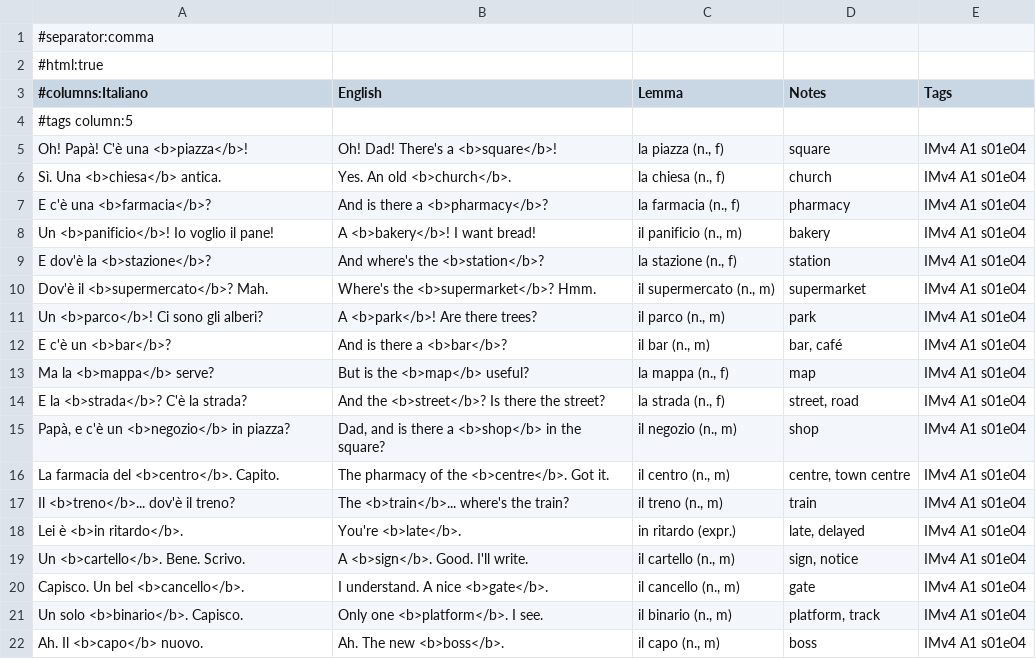
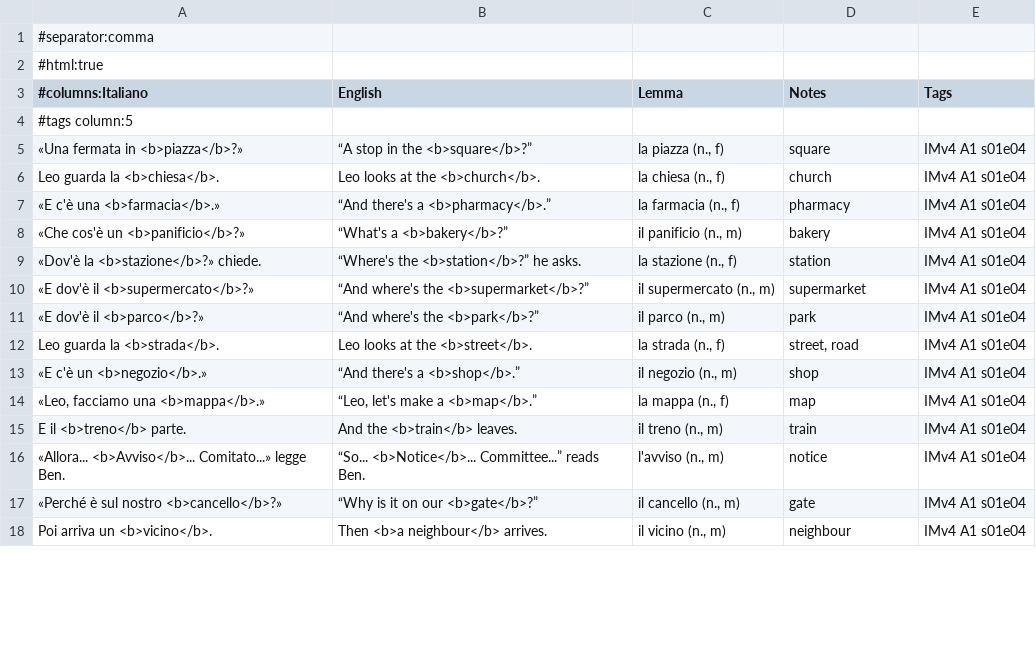
Before and after one commit to Scottiej2k/IMv4, a CSV file: chapters/s01e04/anki.csv, drawn as a sheet; only a part is shown; the diff covers the shown part only.

```diff
--- a/chapters/s01e04/anki.csv
+++ b/chapters/s01e04/anki.csv
@@ -4,19 +4,15 @@
 #tags column:5
-"Oh! Papà! C'è una <b>piazza</b>!","Oh! Dad! There's a <b>square</b>!","la piazza (n., f)","square","IMv4 A1 s01e04"
-"Sì. Una <b>chiesa</b> antica.","Yes. An old <b>church</b>.","la chiesa (n., f)","church","IMv4 A1 s01e04"
-"E c'è una <b>farmacia</b>?","And is there a <b>pharmacy</b>?","la farmacia (n., f)","pharmacy","IMv4 A1 s01e04"
-"Un <b>panificio</b>! Io voglio il pane!","A <b>bakery</b>! I want bread!","il panificio (n., m)","bakery","IMv4 A1 s01e04"
-"E dov'è la <b>stazione</b>?","And where's the <b>station</b>?","la stazione (n., f)","station","IMv4 A1 s01e04"
-"Dov'è il <b>supermercato</b>? Mah.","Where's the <b>supermarket</b>? Hmm.","il supermercato (n., m)","supermarket","IMv4 A1 s01e04"
-"Un <b>parco</b>! Ci sono gli alberi?","A <b>park</b>! Are there trees?","il parco (n., m)","park","IMv4 A1 s01e04"
-"E c'è un <b>bar</b>?","And is there a <b>bar</b>?","il bar (n., m)","bar, café","IMv4 A1 s01e04"
-"Ma la <b>mappa</b> serve?","But is the <b>map</b> useful?","la mappa (n., f)","map","IMv4 A1 s01e04"
-"E la <b>strada</b>? C'è la strada?","And the <b>street</b>? Is there the street?","la strada (n., f)","street, road","IMv4 A1 s01e04"
-"Papà, e c'è un <b>negozio</b> in piazza?","Dad, and is there a <b>shop</b> in the square?","il negozio (n., m)","shop","IMv4 A1 s01e04"
-"La farmacia del <b>centro</b>. Capito.","The pharmacy of the <b>centre</b>. Got it.","il centro (n., m)","centre, town centre","IMv4 A1 s01e04"
-"Il <b>treno</b>... dov'è il treno?","The <b>train</b>... where's the train?","il treno (n., m)","train","IMv4 A1 s01e04"
-"Lei è <b>in ritardo</b>.","You're <b>late</b>.","in ritardo (expr.)","late, delayed","IMv4 A1 s01e04"
-"Un <b>cartello</b>. Bene. Scrivo.","A <b>sign</b>. Good. I'll write.","il cartello (n., m)","sign, notice","IMv4 A1 s01e04"
-"Capisco. Un bel <b>cancello</b>.","I understand. A nice <b>gate</b>.","il cancello (n., m)","gate","IMv4 A1 s01e04"
-"Un solo <b>binario</b>. Capisco.","Only one <b>platform</b>. I see.","il binario (n., m)","platform, track","IMv4 A1 s01e04"
-"Ah. Il <b>capo</b> nuovo.","Ah. The new <b>boss</b>.","il capo (n., m)","boss","IMv4 A1 s01e04"
+"«Una fermata in <b>piazza</b>?»","“A stop in the <b>square</b>?”","la piazza (n., f)","square","IMv4 A1 s01e04"
+"Leo guarda la <b>chiesa</b>.","Leo looks at the <b>church</b>.","la chiesa (n., f)","church","IMv4 A1 s01e04"
+"«E c'è una <b>farmacia</b>.»","“And there's a <b>pharmacy</b>.”","la farmacia (n., f)","pharmacy","IMv4 A1 s01e04"
+"«Che cos'è un <b>panificio</b>?»","“What's a <b>bakery</b>?”","il panificio (n., m)","bakery","IMv4 A1 s01e04"
+"«Dov'è la <b>stazione</b>?» chiede.","“Where's the <b>station</b>?” he asks.","la stazione (n., f)","station","IMv4 A1 s01e04"
+"«E dov'è il <b>supermercato</b>?»","“And where's the <b>supermarket</b>?”","il supermercato (n., m)","supermarket","IMv4 A1 s01e04"
+"«E dov'è il <b>parco</b>?»","“And where's the <b>park</b>?”","il parco (n., m)","park","IMv4 A1 s01e04"
+"Leo guarda la <b>strada</b>.","Leo looks at the <b>street</b>.","la strada (n., f)","street, road","IMv4 A1 s01e04"
+"«E c'è un <b>negozio</b>.»","“And there's a <b>shop</b>.”","il negozio (n., m)","shop","IMv4 A1 s01e04"
+"«Leo, facciamo una <b>mappa</b>.»","“Leo, let's make a <b>map</b>.”","la mappa (n., f)","map","IMv4 A1 s01e04"
+"E il <b>treno</b> parte.","And the <b>train</b> leaves.","il treno (n., m)","train","IMv4 A1 s01e04"
+"«Allora... <b>Avviso</b>... Comitato...» legge Ben.","“So... <b>Notice</b>... Committee...” reads Ben.","l'avviso (n., m)","notice","IMv4 A1 s01e04"
+"«Perché è sul nostro <b>cancello</b>?»","“Why is it on our <b>gate</b>?”","il cancello (n., m)","gate","IMv4 A1 s01e04"
+"Poi arriva un <b>vicino</b>.","Then <b>a neighbour</b> arrives.","il vicino (n., m)","neighbour","IMv4 A1 s01e04"
```
Also changed, not shown: 8 added rows, 6 removed rows and 4 edited cells elsewhere in this file, curriculum/lexicon.csv, 9 other files.
